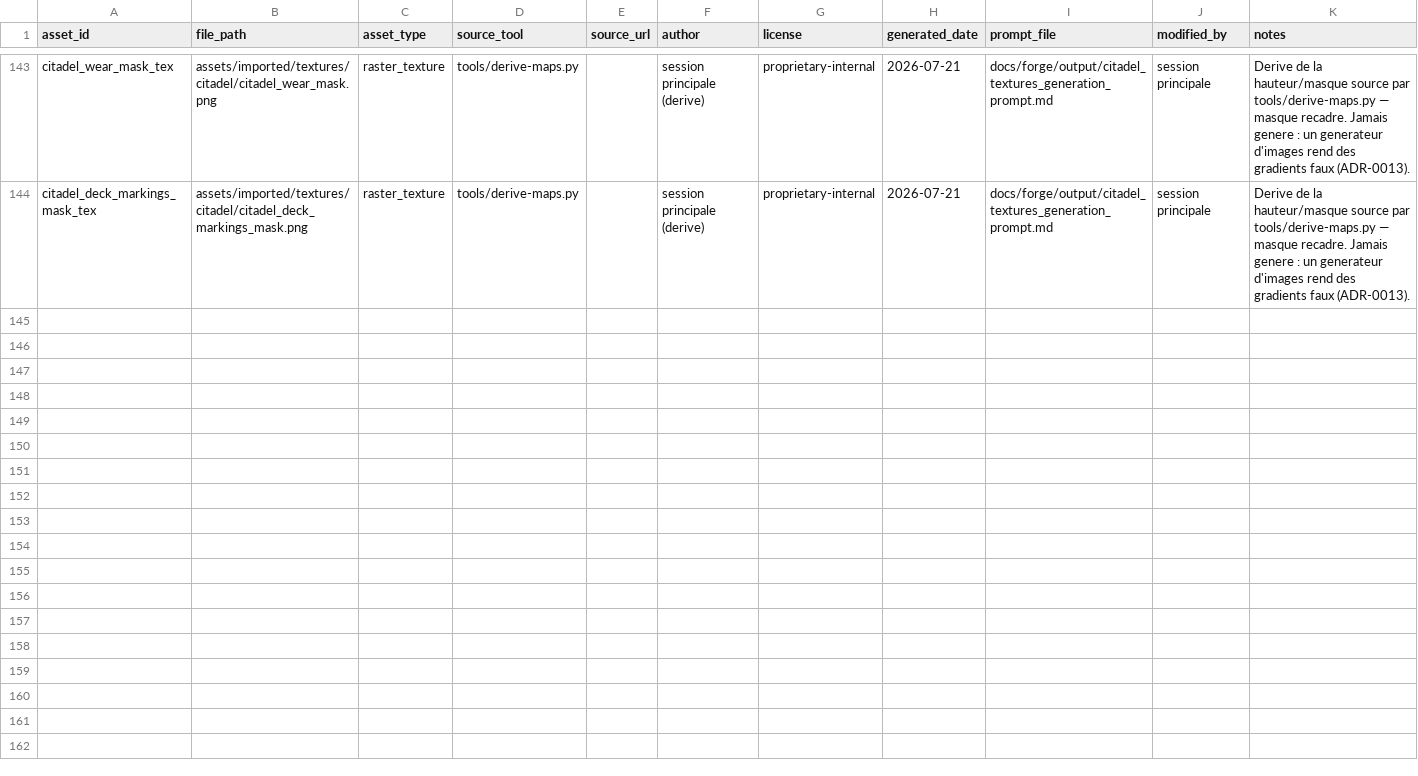
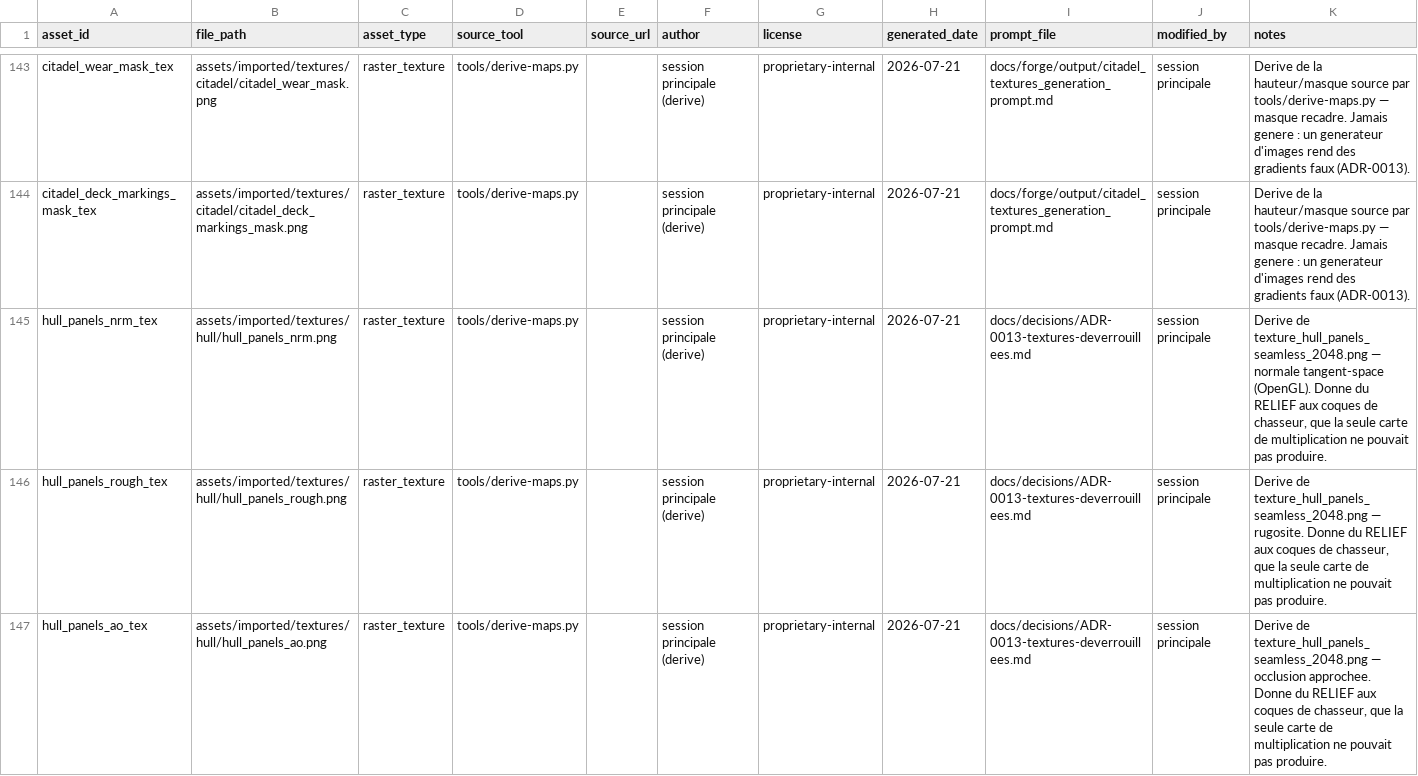
Before and after one commit to Happykiller/aegis-ascendant, a CSV file: assets/licenses/ASSET_PROVENANCE.csv, drawn as a sheet; only a part is shown, gaps mark what is left out.

Commit message:
feat(fx): du relief sur les coques de chasseur, pas seulement un aplat
HullDetail ne posait qu'une carte de multiplication : elle PEINT des
rainures, elle n'en creuse pas. La lumiere ne les voyait pas, et le
Specter-9 restait un aplat quelle que soit la finesse du dessin.

Normale, rugosite et occlusion sont maintenant derivees de la feuille de
hauteur DEJA versionnee (assets/source/textures/hull/) par derive-maps.py.
Aucune generation necessaire — la source ship-scale existait depuis
ADR-0011, il lui manquait juste d'etre exploitee.

Le tuilage passe de 0,6 a 0,25, et c'est le vrai enseignement : a 0,6 les
UV valent 2,4 tuiles/m, soit une plaque de 6 cm. La multiplication seule
s'y noyait sans dommage ; une NORMALE a cette finesse transforme la coque
en velours cotele — un moire qui n'a plus rien d'une ligne de panneau.
A 0,25 la plaque fait 14 cm et redevient une plaque. Meme lecon que les
greebles de la citadelle, rencontree deux fois dans la meme session : le
detail fin ne se noie pas seulement, il MENT.

La feuille de greebles du depot n'est PAS derivee : 16 % d'ecart de
tuilage au bord contre 1,3 % pour les panneaux, soit une couture franche
tous les 42 cm. A regenerer avant usage — les fichiers derives ont ete
supprimes plutot que laisses en orphelins dans imported/.

Cout GPU : 8,11 ms contre 7,90 — dans le bruit du Quadro T1000.

```diff
--- a/assets/licenses/ASSET_PROVENANCE.csv
+++ b/assets/licenses/ASSET_PROVENANCE.csv
@@ -144 +144,4 @@ citadel_wear_mask_tex,assets/imported/textures/citadel/citadel_wear_mask.png,ras
 citadel_deck_markings_mask_tex,assets/imported/textures/citadel/citadel_deck_markings_mask.png,raster_texture,tools/derive-maps.py,,session principale (derive),proprietary-internal,2026-07-21,docs/forge/output/citadel_textures_generation_prompt.md,session principale,Derive de la hauteur/masque source par tools/derive-maps.py — masque recadre. Jamais genere : un generateur d'images rend des gradients faux (ADR-0013).
+hull_panels_nrm_tex,assets/imported/textures/hull/hull_panels_nrm.png,raster_texture,tools/derive-maps.py,,session principale (derive),proprietary-internal,2026-07-21,docs/decisions/ADR-0013-textures-deverrouillees.md,session principale,"Derive de texture_hull_panels_seamless_2048.png — normale tangent-space (OpenGL). Donne du RELIEF aux coques de chasseur, que la seule carte de multiplication ne pouvait pas produire."
+hull_panels_rough_tex,assets/imported/textures/hull/hull_panels_rough.png,raster_texture,tools/derive-maps.py,,session principale (derive),proprietary-internal,2026-07-21,docs/decisions/ADR-0013-textures-deverrouillees.md,session principale,"Derive de texture_hull_panels_seamless_2048.png — rugosite. Donne du RELIEF aux coques de chasseur, que la seule carte de multiplication ne pouvait pas produire."
+hull_panels_ao_tex,assets/imported/textures/hull/hull_panels_ao.png,raster_texture,tools/derive-maps.py,,session principale (derive),proprietary-internal,2026-07-21,docs/decisions/ADR-0013-textures-deverrouillees.md,session principale,"Derive de texture_hull_panels_seamless_2048.png — occlusion approchee. Donne du RELIEF aux coques de chasseur, que la seule carte de multiplication ne pouvait pas produire."
```
Also changed, not shown: 7 other files.
